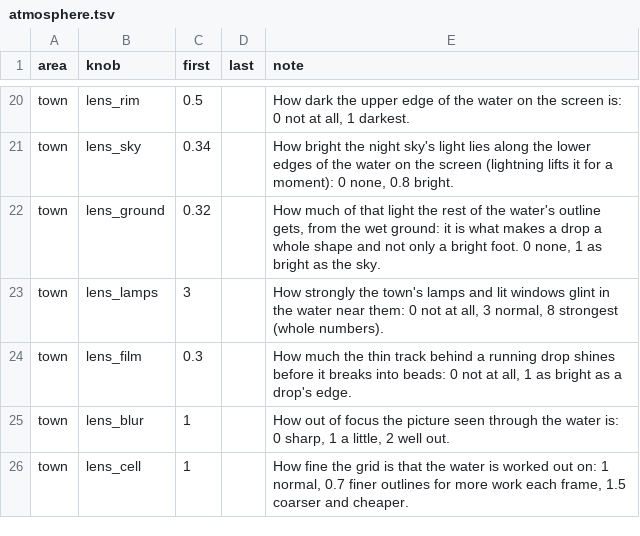
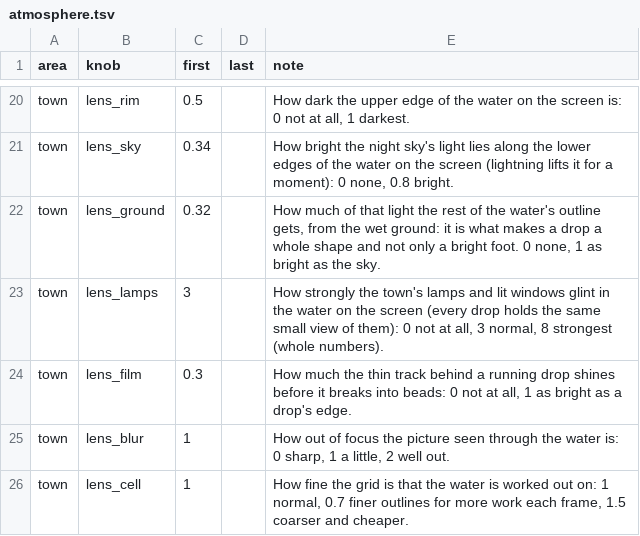
Before and after one commit to Crusher87/DevilutionX, a TSV file: mods/poe2/txtdata/poe2/atmosphere.tsv, drawn as a sheet; only a part is shown, gaps mark what is left out.

```diff
--- a/mods/poe2/txtdata/poe2/atmosphere.tsv
+++ b/mods/poe2/txtdata/poe2/atmosphere.tsv
@@ -22,3 +22,3 @@ town	lens_sky	0.34		How bright the night sky's light lies along the lower edges
 town	lens_ground	0.32		How much of that light the rest of the water's outline gets, from the wet ground: it is what makes a drop a whole shape and not only a bright foot. 0 none, 1 as bright as the sky.
-town	lens_lamps	3		How strongly the town's lamps and lit windows glint in the water near them: 0 not at all, 3 normal, 8 strongest (whole numbers).
+town	lens_lamps	3		How strongly the town's lamps and lit windows glint in the water on the screen (every drop holds the same small view of them): 0 not at all, 3 normal, 8 strongest (whole numbers).
 town	lens_film	0.3		How much the thin track behind a running drop shines before it breaks into beads: 0 not at all, 1 as bright as a drop's edge.
```
Also changed, not shown: 1 other file.
